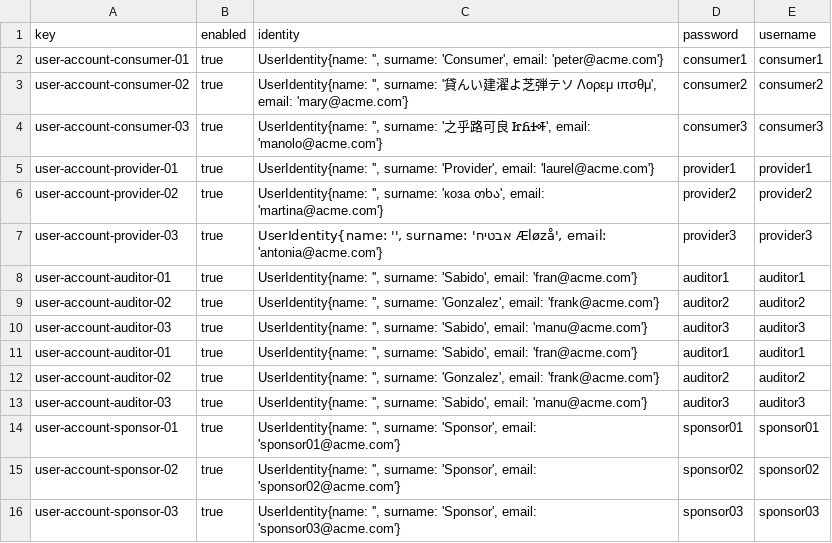
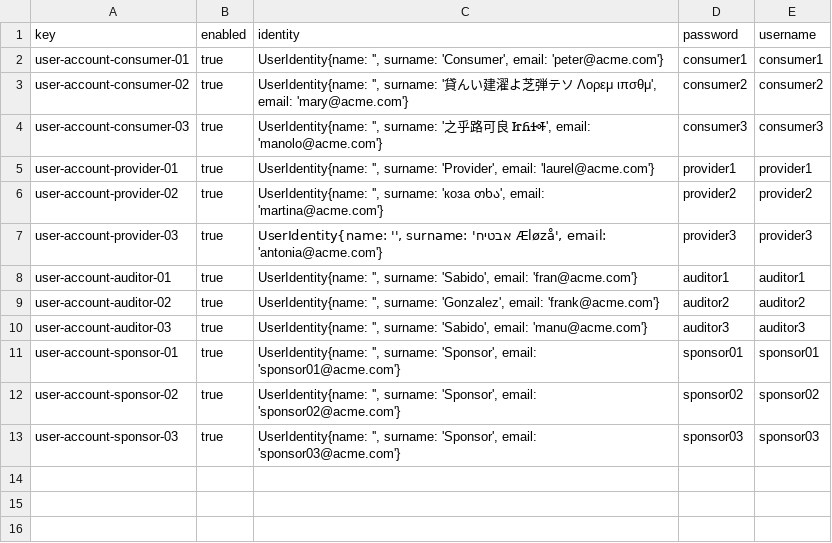
Before and after one commit to jesrammar/Acme-Starters-B, a CSV file: src/main/resources/WEB-INF/data/errata/batch-01/user-account.csv, drawn as a sheet; the diff names each change by its address in the sheet, - before the commit and + after, or states it on an @@ line.

Commit message:
fix: solve conflicts

```diff
--- a/src/main/resources/WEB-INF/data/errata/batch-01/user-account.csv
+++ b/src/main/resources/WEB-INF/data/errata/batch-01/user-account.csv
-row 11: user-account-auditor-01 | true | UserIdentity{name: '', surname: 'Sabido', email: 'fran@acme.com'} | auditor1 | auditor1
-row 12: user-account-auditor-02 | true | UserIdentity{name: '', surname: 'Gonzalez', email: 'frank@acme.com'} | auditor2 | auditor2
-row 13: user-account-auditor-03 | true | UserIdentity{name: '', surname: 'Sabido', email: 'manu@acme.com'} | auditor3 | auditor3
```
